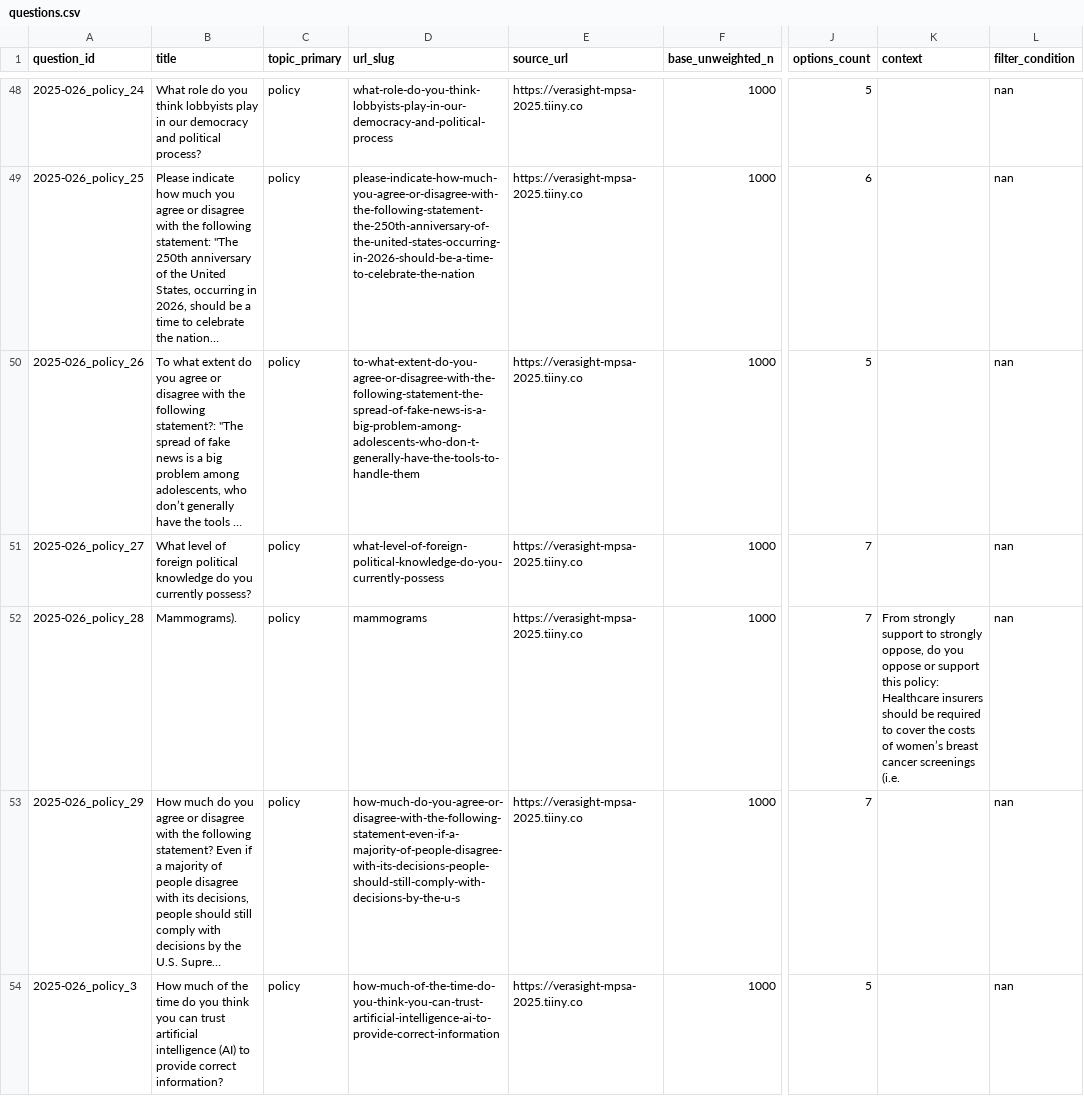
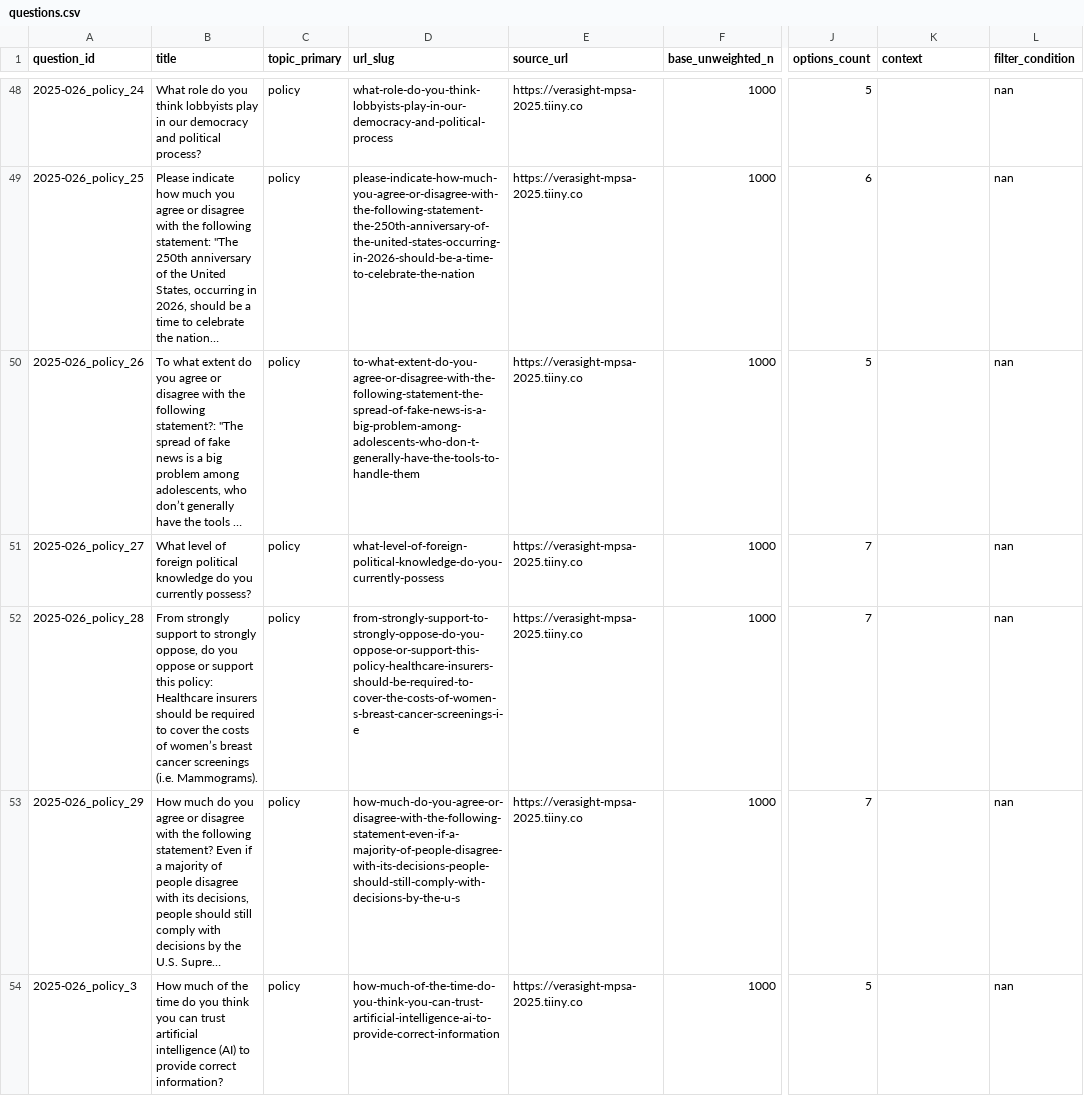
Before and after one commit to Verasight/verasight-report-2025-026, a CSV file: data/questions.csv, drawn as a sheet; only a part is shown, gaps mark what is left out; long unchanged cells end in …; the diff covers the shown part only; the diff names each change by its address in the sheet, - before the commit and + after, or states it on an @@ line.

Commit message:
restore full question prompts cut at e.g. and i.e.

```diff
--- a/data/questions.csv
+++ b/data/questions.csv
-B52 (title): Mammograms).
+B52 (title): From strongly support to strongly oppose, do you oppose or support this policy: Healthcare insurers should be required to cover the costs of women’s breast cancer screenings (i.e. Mammograms).
-D52 (url_slug): mammograms
+D52 (url_slug): from-strongly-support-to-strongly-oppose-do-you-oppose-or-support-this-policy-healthcare-insurers-should-be-required-to-cover-the-costs-of-women-s-breast-cancer-screenings-i-e
-K52 (context): From strongly support to strongly oppose, do you oppose or support this policy: Healthcare insurers should be required to cover the costs of women’s breast cancer screenings (i.e.
+K52 (context): (empty)
```
Also changed, not shown: 3 edited cells elsewhere in this file, 2 other files.
